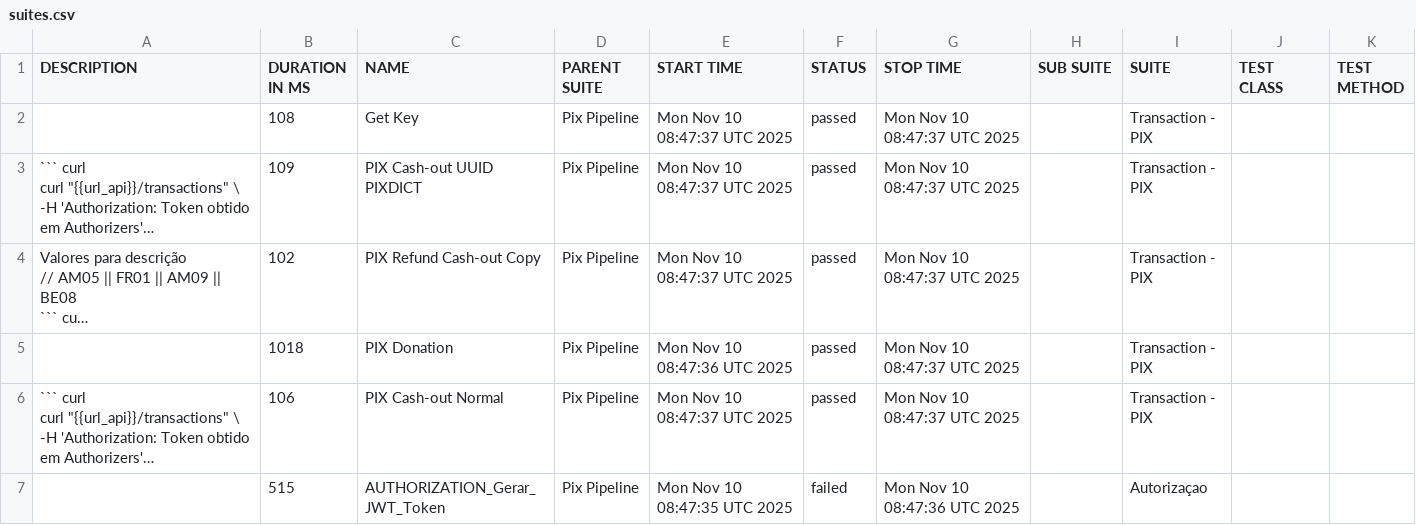
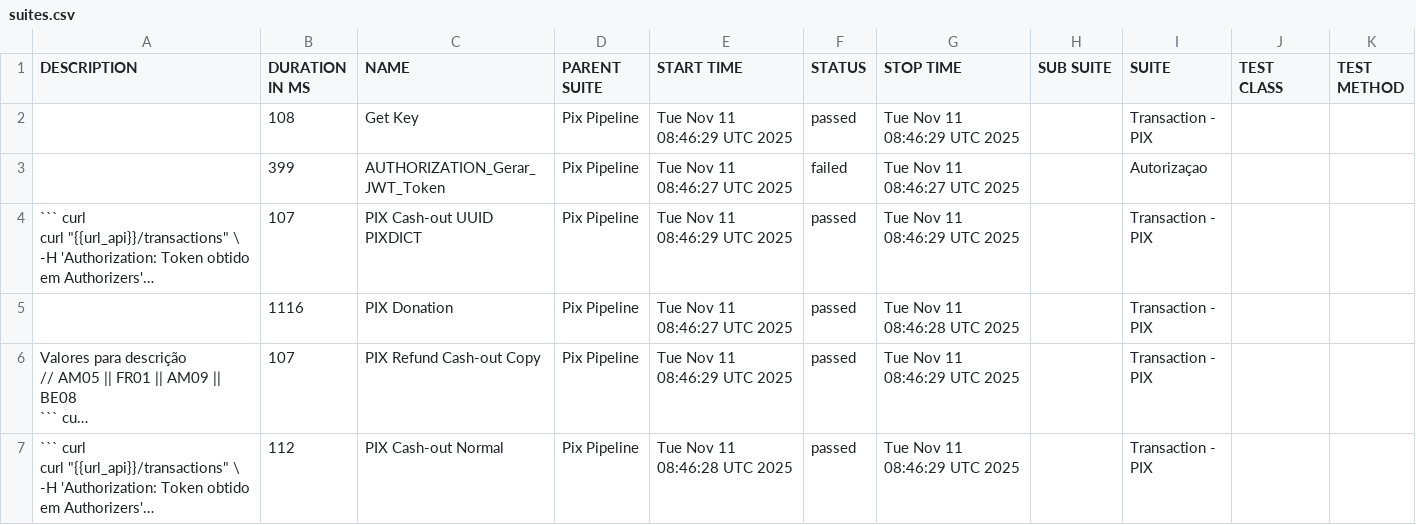
Before and after one commit to OrbitallAPI/Orbitall-API-Pipeline, a CSV file: allure-report/data/suites.csv, drawn as a sheet; long unchanged cells end in …; removed rows and columns are numbered as before the commit, all else as after; the diff names each change by its address in the sheet, - before the commit and + after, or states it on an @@ line.

```diff
--- a/allure-report/data/suites.csv
+++ b/allure-report/data/suites.csv
-E2 (START TIME): Mon Nov 10 08:47:37 UTC 2025
+E2 (START TIME): Tue Nov 11 08:46:29 UTC 2025
-G2 (STOP TIME): Mon Nov 10 08:47:37 UTC 2025
+G2 (STOP TIME): Tue Nov 11 08:46:29 UTC 2025
+row 3:  | 399 | AUTHORIZATION_Gerar_JWT_Token | Pix Pipeline | Tue Nov 11 08:46:27 UTC 2025 | failed | Tue Nov 11 08:46:27 UTC 2025 |  | Autorizaçao
-B4 (DURATION IN MS): 109
+B4 (DURATION IN MS): 107
-E4 (START TIME): Mon Nov 10 08:47:37 UTC 2025
+E4 (START TIME): Tue Nov 11 08:46:29 UTC 2025
-G4 (STOP TIME): Mon Nov 10 08:47:37 UTC 2025
+G4 (STOP TIME): Tue Nov 11 08:46:29 UTC 2025
+row 5:  | 1116 | PIX Donation | Pix Pipeline | Tue Nov 11 08:46:27 UTC 2025 | passed | Tue Nov 11 08:46:28 UTC 2025 |  | Transaction - PIX
-B6 (DURATION IN MS): 102
+B6 (DURATION IN MS): 107
-E6 (START TIME): Mon Nov 10 08:47:37 UTC 2025
+E6 (START TIME): Tue Nov 11 08:46:29 UTC 2025
-G6 (STOP TIME): Mon Nov 10 08:47:37 UTC 2025
+G6 (STOP TIME): Tue Nov 11 08:46:29 UTC 2025
-row 5:  | 1018 | PIX Donation | Pix Pipeline | Mon Nov 10 08:47:36 UTC 2025 | passed | Mon Nov 10 08:47:37 UTC 2025 |  | Transaction - PIX
-B7 (DURATION IN MS): 106
+B7 (DURATION IN MS): 112
-E7 (START TIME): Mon Nov 10 08:47:37 UTC 2025
+E7 (START TIME): Tue Nov 11 08:46:28 UTC 2025
-G7 (STOP TIME): Mon Nov 10 08:47:37 UTC 2025
+G7 (STOP TIME): Tue Nov 11 08:46:29 UTC 2025
-row 7:  | 515 | AUTHORIZATION_Gerar_JWT_Token | Pix Pipeline | Mon Nov 10 08:47:35 UTC 2025 | failed | Mon Nov 10 08:47:36 UTC 2025 |  | Autorizaçao
```
Also changed, not shown: 56 other files.
